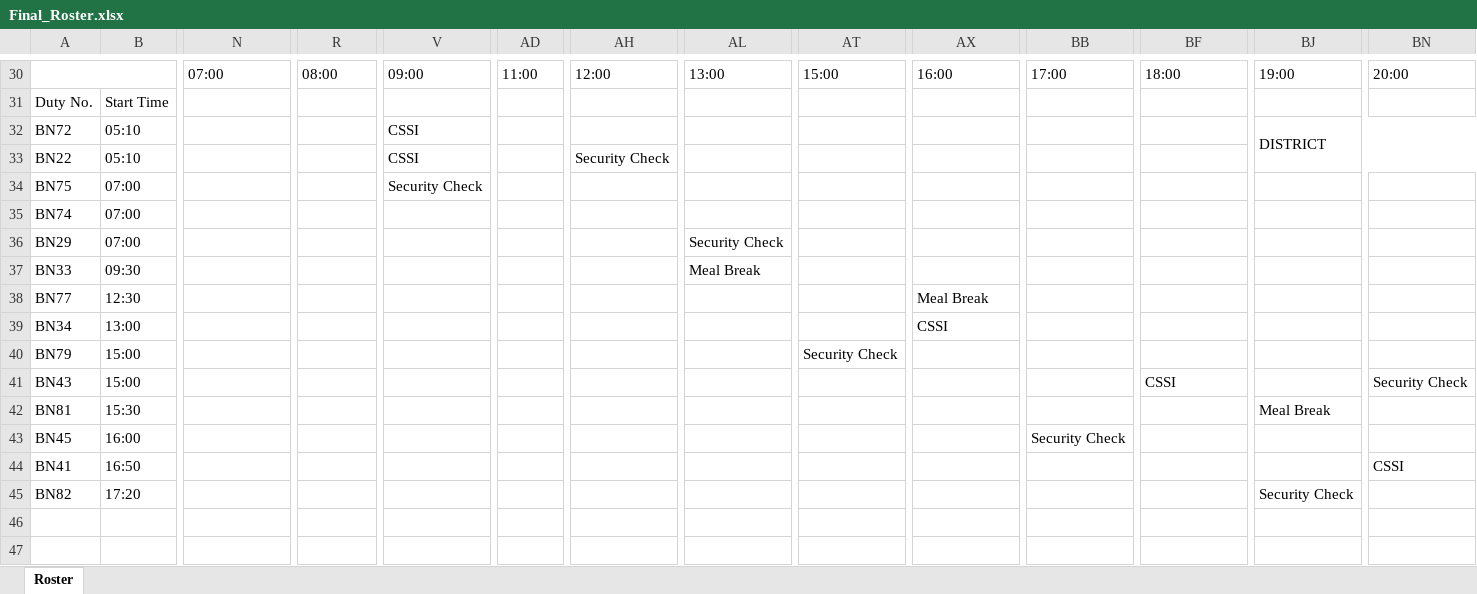
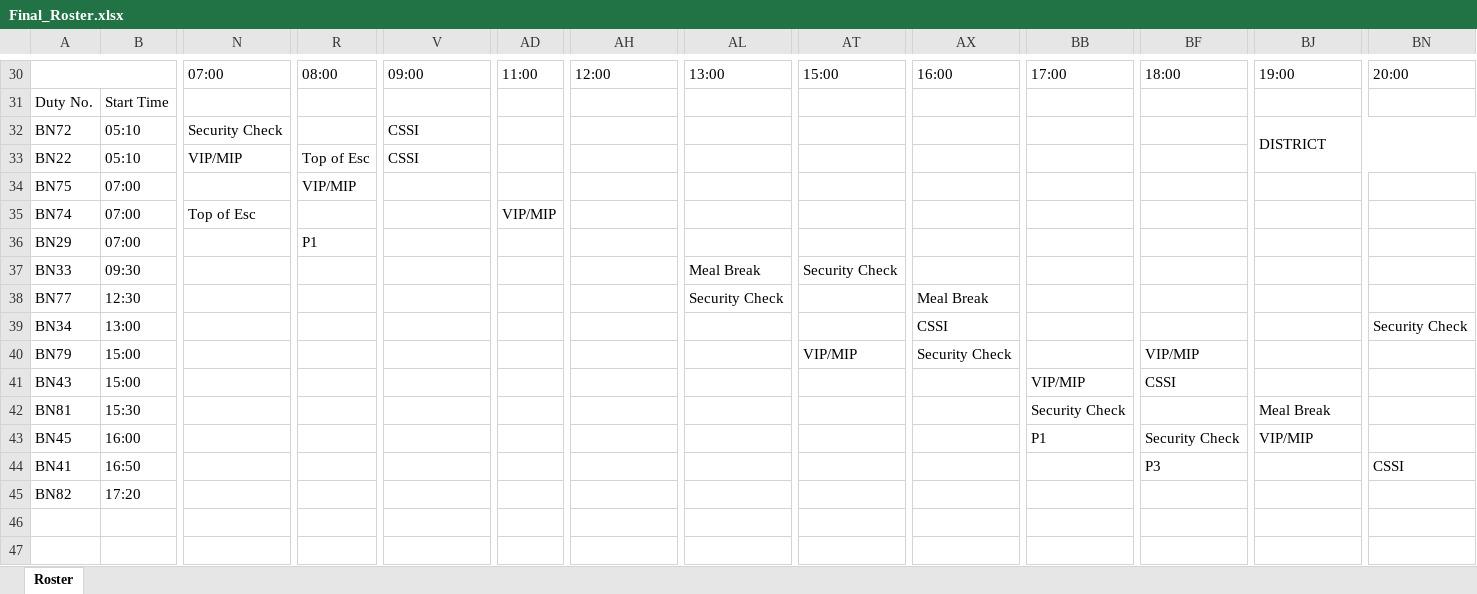
Before and after one commit to dimejishekoni/Automated_Roster_Scheduler, an Excel workbook: Roster_Builder/output/Final_Roster.xlsx, sheet Roster, drawn as a sheet; only a part is shown, gaps mark what is left out; values as stored, in another font and other column widths than the file's, no cell formats; the diff covers the shown part only; the diff names each change by its address in the sheet, - before the commit and + after, or states it on an @@ line.

```diff
--- a/Roster_Builder/output/Final_Roster.xlsx (sheet Roster)
+++ b/Roster_Builder/output/Final_Roster.xlsx (sheet Roster)
-N32: (empty)
+N32: Security Check
-N33: (empty)
+N33: VIP/MIP
-R33: (empty)
+R33: Top of Esc
-AH33: Security Check
+AH33: (empty)
-R34: (empty)
+R34: VIP/MIP
-V34: Security Check
+V34: (empty)
-N35: (empty)
+N35: Top of Esc
-AD35: (empty)
+AD35: VIP/MIP
-R36: (empty)
+R36: P1
-AL36: Security Check
+AL36: (empty)
-AT37: (empty)
+AT37: Security Check
-AL38: (empty)
+AL38: Security Check
-BN39: (empty)
+BN39: Security Check
-AT40: Security Check
+AT40: VIP/MIP
-AX40: (empty)
+AX40: Security Check
-BF40: (empty)
+BF40: VIP/MIP
-BB41: (empty)
+BB41: VIP/MIP
-BN41: Security Check
+BN41: (empty)
-BB42: (empty)
+BB42: Security Check
-BB43: Security Check
+BB43: P1
-BF43: (empty)
+BF43: Security Check
-BJ43: (empty)
+BJ43: VIP/MIP
-BF44: (empty)
+BF44: P3
-BJ45: Security Check
+BJ45: (empty)
```
Also changed, not shown: 49 edited cells and merged cells elsewhere in this sheet, cell formats, 7 other files.
